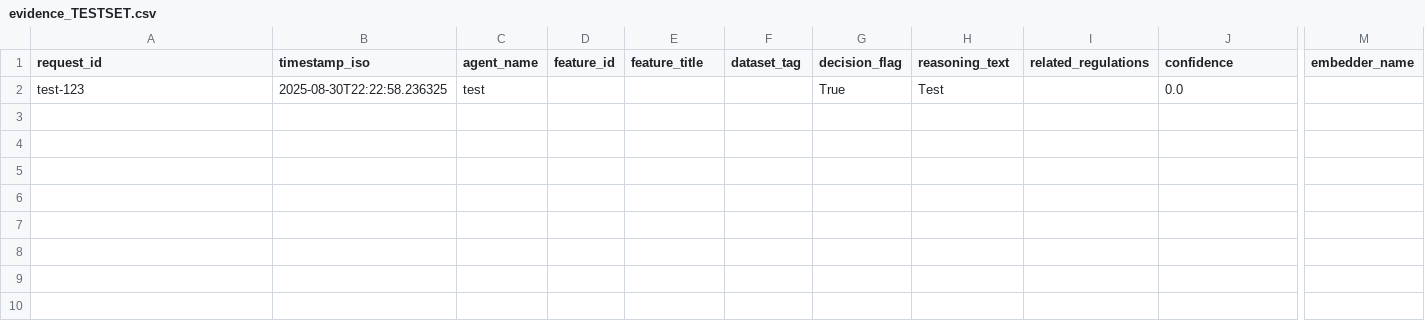
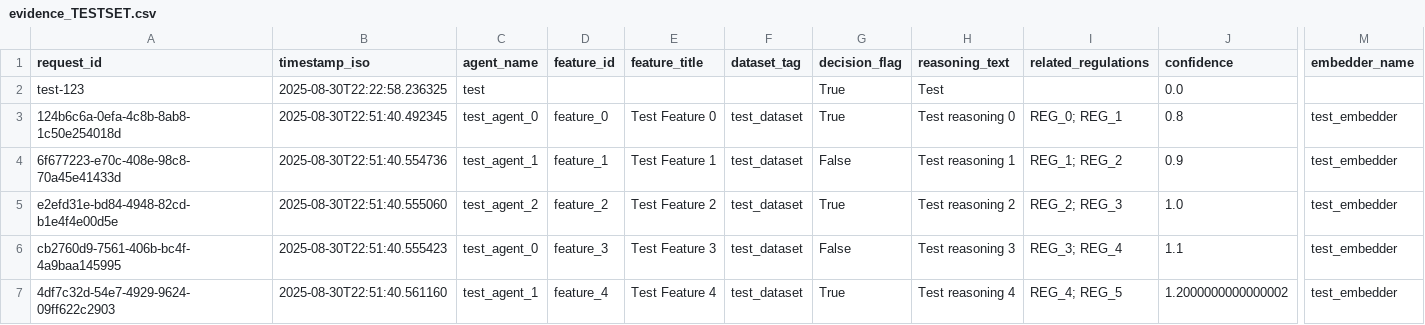
Before and after one commit to Neal2812/geo-compliance-classifier, a CSV file: artifacts/exports/evidence_TESTSET.csv, drawn as a sheet; only a part is shown, gaps mark what is left out; rows hold the shown columns only; the diff names each change by its address in the sheet, - before the commit and + after, or states it on an @@ line.

```diff
--- a/artifacts/exports/evidence_TESTSET.csv
+++ b/artifacts/exports/evidence_TESTSET.csv
+row 3: 124b6c6a-0efa-4c8b-8ab8-1c50e254018d | 2025-08-30T22:51:40.492345 | test_agent_0 | feature_0 | Test Feature 0 | test_dataset | True | Test reasoning 0 | REG_0; REG_1 | 0.8 | test_embedder
+row 4: 6f677223-e70c-408e-98c8-70a45e41433d | 2025-08-30T22:51:40.554736 | test_agent_1 | feature_1 | Test Feature 1 | test_dataset | False | Test reasoning 1 | REG_1; REG_2 | 0.9 | test_embedder
+row 5: e2efd31e-bd84-4948-82cd-b1e4f4e00d5e | 2025-08-30T22:51:40.555060 | test_agent_2 | feature_2 | Test Feature 2 | test_dataset | True | Test reasoning 2 | REG_2; REG_3 | 1.0 | test_embedder
+row 6: cb2760d9-7561-406b-bc4f-4a9baa145995 | 2025-08-30T22:51:40.555423 | test_agent_0 | feature_3 | Test Feature 3 | test_dataset | False | Test reasoning 3 | REG_3; REG_4 | 1.1 | test_embedder
+row 7: 4df7c32d-54e7-4929-9624-09ff622c2903 | 2025-08-30T22:51:40.561160 | test_agent_1 | feature_4 | Test Feature 4 | test_dataset | True | Test reasoning 4 | REG_4; REG_5 | 1.2000000000000002 | test_embedder
```
Also changed, not shown: 2 other files.
